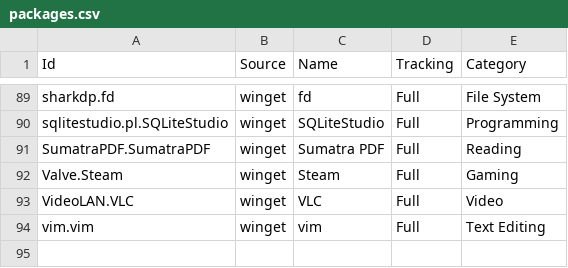
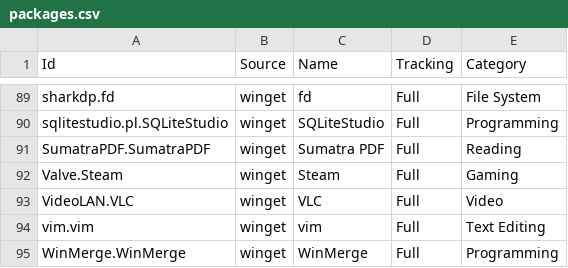
Before and after one commit to lancra/dotfiles, a CSV file: .config/winget/packages.csv, drawn as a sheet; only a part is shown, gaps mark what is left out; the diff names each change by its address in the sheet, - before the commit and + after, or states it on an @@ line.

```diff
--- a/.config/winget/packages.csv
+++ b/.config/winget/packages.csv
+row 95: WinMerge.WinMerge | winget | WinMerge | Full | Programming
```
Also changed, not shown: 1 other file.
